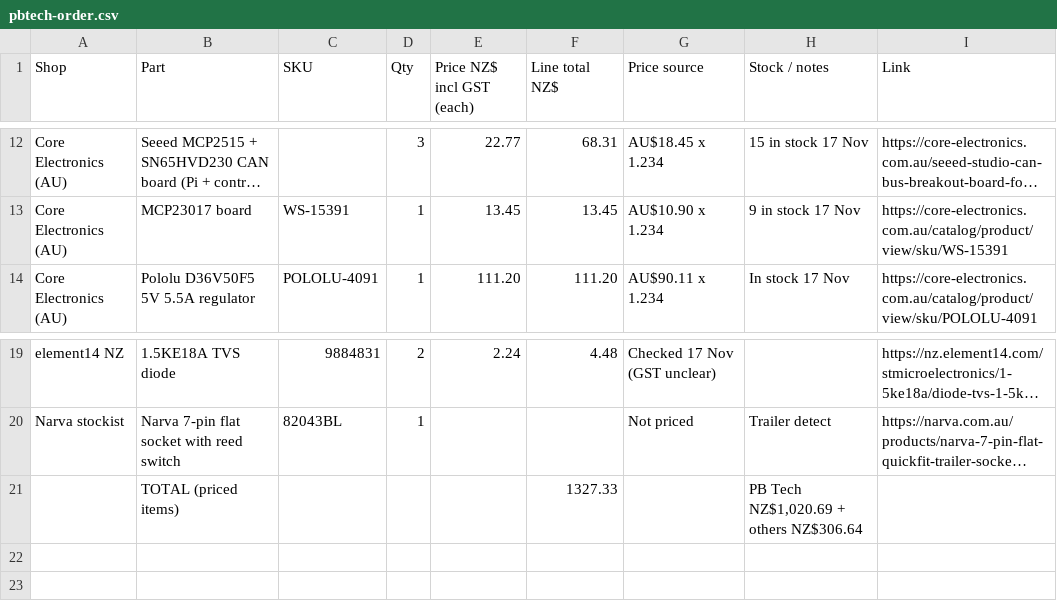
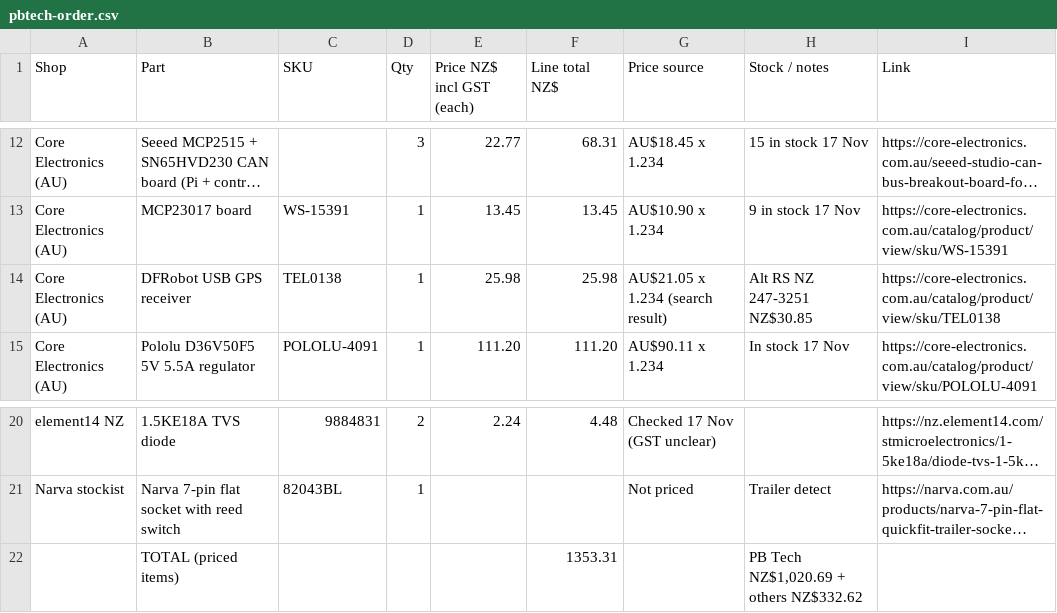
Before and after one commit to electrumnz/TERYXDACTL, a CSV file: docs/pbtech-order.csv, drawn as a sheet; only a part is shown, gaps mark what is left out; long unchanged cells end in …; addresses are those after the commit; the diff names each change by its address in the sheet, - before the commit and + after, or states it on an @@ line.

```diff
--- a/docs/pbtech-order.csv
+++ b/docs/pbtech-order.csv
+row 14: Core Electronics (AU) | DFRobot USB GPS receiver | TEL0138 | 1 | 25.98 | 25.98 | AU$21.05 x 1.234 (search result) | Alt RS NZ 247-3251 NZ$30.85 | https://core-electronics.com.au/catalog/product/view/sku/TEL0138
-F22 (Line total NZ$): 1327.33
+F22 (Line total NZ$): 1353.31
-H22 (Stock / notes): PB Tech NZ$1,020.69 + others NZ$306.64
+H22 (Stock / notes): PB Tech NZ$1,020.69 + others NZ$332.62
```
Also changed, not shown: 3 other files.
